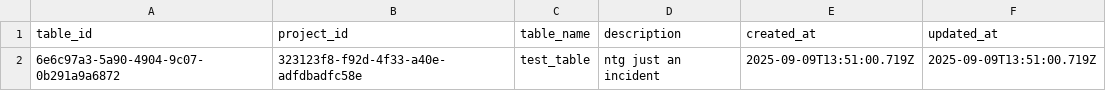
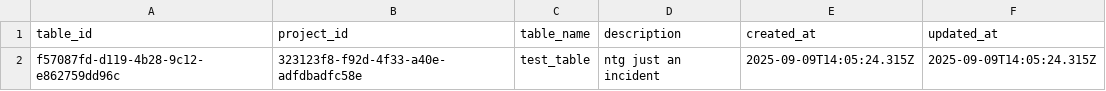
Before and after one commit to Sumith2104/Flux-ServerBased, a CSV file: src/database/d54a5bf5-bf61-448e-b278-c14d2d46846c/323123f8-f92d-4f33-a40e-adfdbadfc58e/tables.csv, drawn as a sheet.

```diff
--- a/src/database/d54a5bf5-bf61-448e-b278-c14d2d46846c/323123f8-f92d-4f33-a40e-adfdbadfc58e/tables.csv
+++ b/src/database/d54a5bf5-bf61-448e-b278-c14d2d46846c/323123f8-f92d-4f33-a40e-adfdbadfc58e/tables.csv
@@ -1,2 +1,2 @@
 table_id,project_id,table_name,description,created_at,updated_at
-6e6c97a3-5a90-4904-9c07-0b291a9a6872,323123f8-f92d-4f33-a40e-adfdbadfc58e,"test_table","ntg just an incident",2025-09-09T13:51:00.719Z,2025-09-09T13:51:00.719Z
+f57087fd-d119-4b28-9c12-e862759dd96c,323123f8-f92d-4f33-a40e-adfdbadfc58e,"test_table","ntg just an incident",2025-09-09T14:05:24.315Z,2025-09-09T14:05:24.315Z
```
Also changed, not shown: src/database/d54a5bf5-bf61-448e-b278-c14d2d46846c/323123f8-f92d-4f33-a40e-adfdbadfc58e/columns.csv, 6 other files.
